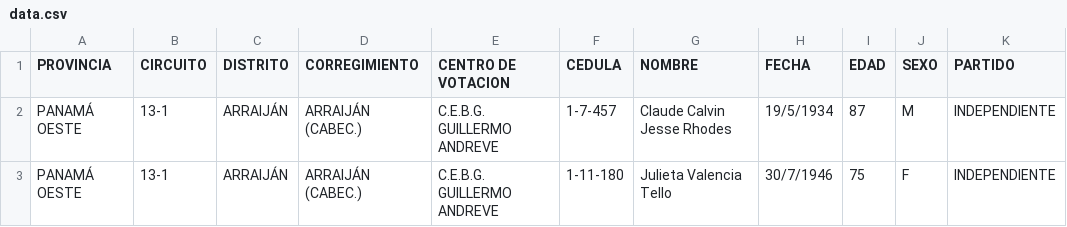
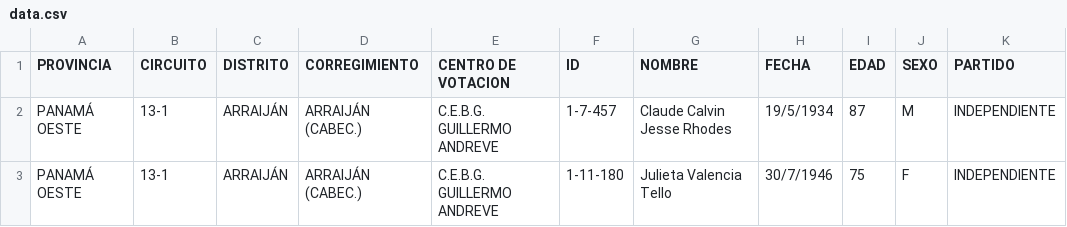
Before and after one commit to Andox13/SearchApp, a CSV file: data.csv, drawn as a sheet; only a part is shown; the diff names each change by its address in the sheet, - before the commit and + after, or states it on an @@ line.

Commit message:
Update data.csv
modify column from CEDULA to ID

```diff
--- a/data.csv
+++ b/data.csv
-F1: CEDULA
+F1: ID
```
